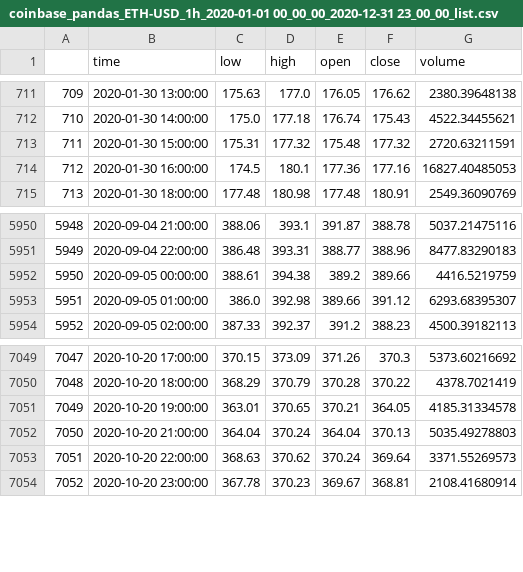
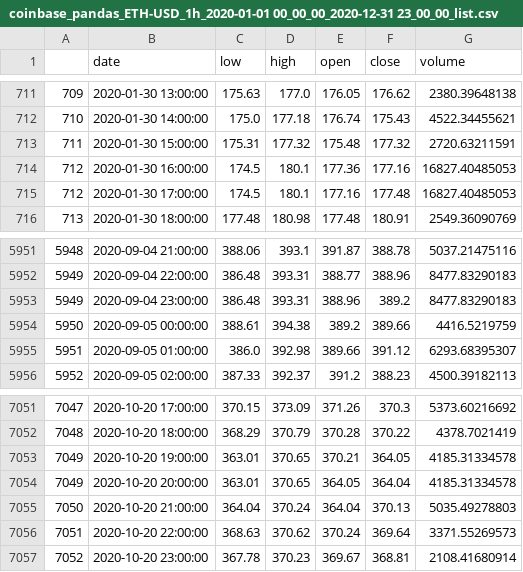
Before and after one commit to Daniel-Bullock/Predicting-Cryptocurrency-Prices-using-Social-Media-Sentiments, a CSV file: priceData/gitlabData/coinbase_pandas_ETH-USD_1h_2020-01-01 00_00_00_2020-12-31 23_00_00_list.csv, drawn as a sheet; only a part is shown, gaps mark what is left out; the diff names each change by its address in the sheet, - before the commit and + after, or states it on an @@ line.

```diff
--- a/priceData/gitlabData/coinbase_pandas_ETH-USD_1h_2020-01-01 00_00_00_2020-12-31 23_00_00_list.csv
+++ b/priceData/gitlabData/coinbase_pandas_ETH-USD_1h_2020-01-01 00_00_00_2020-12-31 23_00_00_list.csv
-B1: time
+B1: date
+row 715: 712 | 2020-01-30 17:00:00 | 174.5 | 180.1 | 177.16 | 177.48 | 16827.40485053
+row 5953: 5949 | 2020-09-04 23:00:00 | 386.48 | 393.31 | 388.96 | 389.2 | 8477.83290183
+row 7054: 7049 | 2020-10-20 20:00:00 | 363.01 | 370.65 | 364.05 | 364.04 | 4185.31334578
```
Also changed, not shown: 2 other files.
